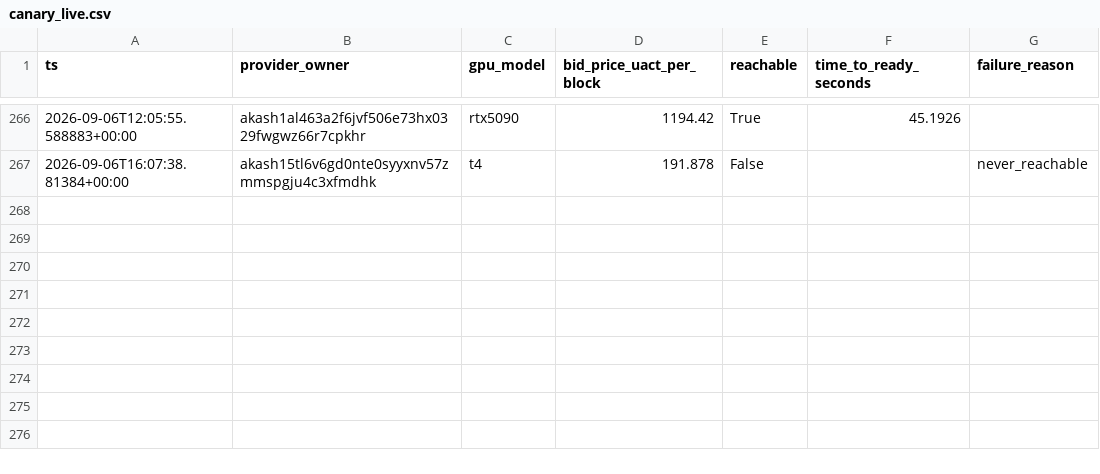
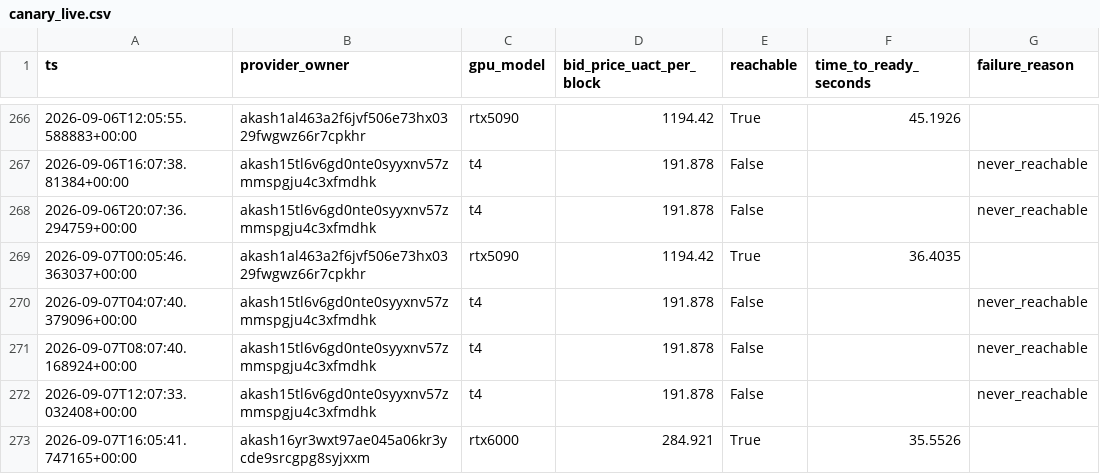
Before and after one commit to themailman05/shoestring, a CSV file: data/canary_live.csv, drawn as a sheet; only a part is shown, gaps mark what is left out; the diff names each change by its address in the sheet, - before the commit and + after, or states it on an @@ line.

```diff
--- a/data/canary_live.csv
+++ b/data/canary_live.csv
+row 268: 2026-09-06T20:07:36.294759+00:00 | akash15tl6v6gd0nte0syyxnv57zmmspgju4c3xfmdhk | t4 | 191.878 | False |  | never_reachable
+row 269: 2026-09-07T00:05:46.363037+00:00 | akash1al463a2f6jvf506e73hx0329fwgwz66r7cpkhr | rtx5090 | 1194.42 | True | 36.4035
+row 270: 2026-09-07T04:07:40.379096+00:00 | akash15tl6v6gd0nte0syyxnv57zmmspgju4c3xfmdhk | t4 | 191.878 | False |  | never_reachable
+row 271: 2026-09-07T08:07:40.168924+00:00 | akash15tl6v6gd0nte0syyxnv57zmmspgju4c3xfmdhk | t4 | 191.878 | False |  | never_reachable
+row 272: 2026-09-07T12:07:33.032408+00:00 | akash15tl6v6gd0nte0syyxnv57zmmspgju4c3xfmdhk | t4 | 191.878 | False |  | never_reachable
+row 273: 2026-09-07T16:05:41.747165+00:00 | akash16yr3wxt97ae045a06kr3ycde9srcgpg8syjxxm | rtx6000 | 284.921 | True | 35.5526
```
